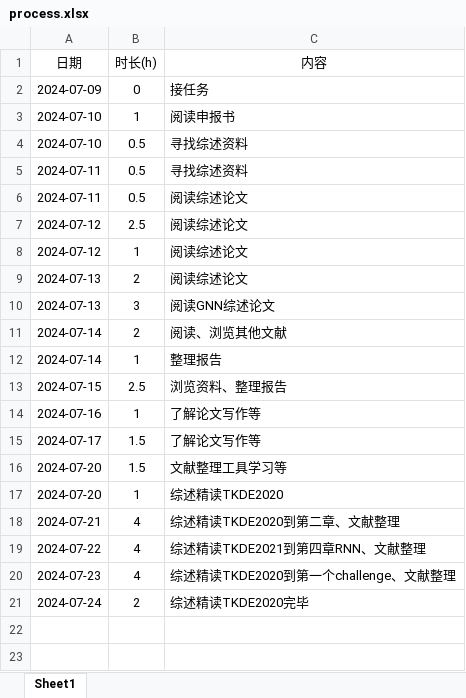
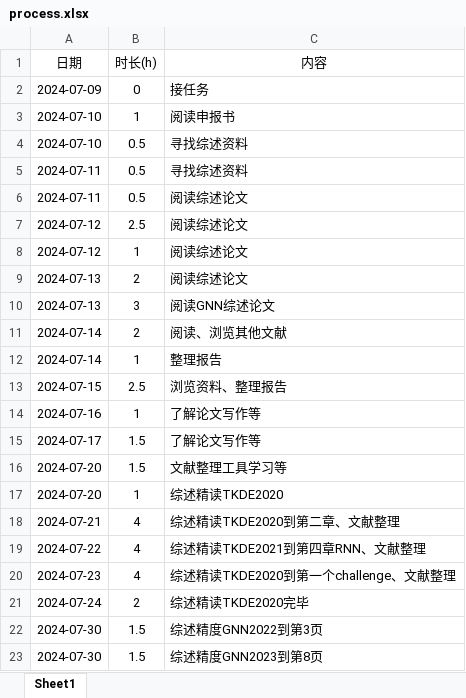
Before and after one commit to lr580/trafficFlowPredictionSurvey, an Excel workbook: process.xlsx, sheet Sheet1, drawn as a sheet; values as stored, in another font and other column widths than the file's, no borders; the diff names each change by its address in the sheet, - before the commit and + after, or states it on an @@ line.

```diff
--- a/process.xlsx (sheet Sheet1)
+++ b/process.xlsx (sheet Sheet1)
+row 22: 2024-07-30 | 1.5 | 综述精度GNN2022到第3页
+row 23: 2024-07-30 | 1.5 | 综述精度GNN2023到第8页
```
Also changed, not shown: 1 other file.
